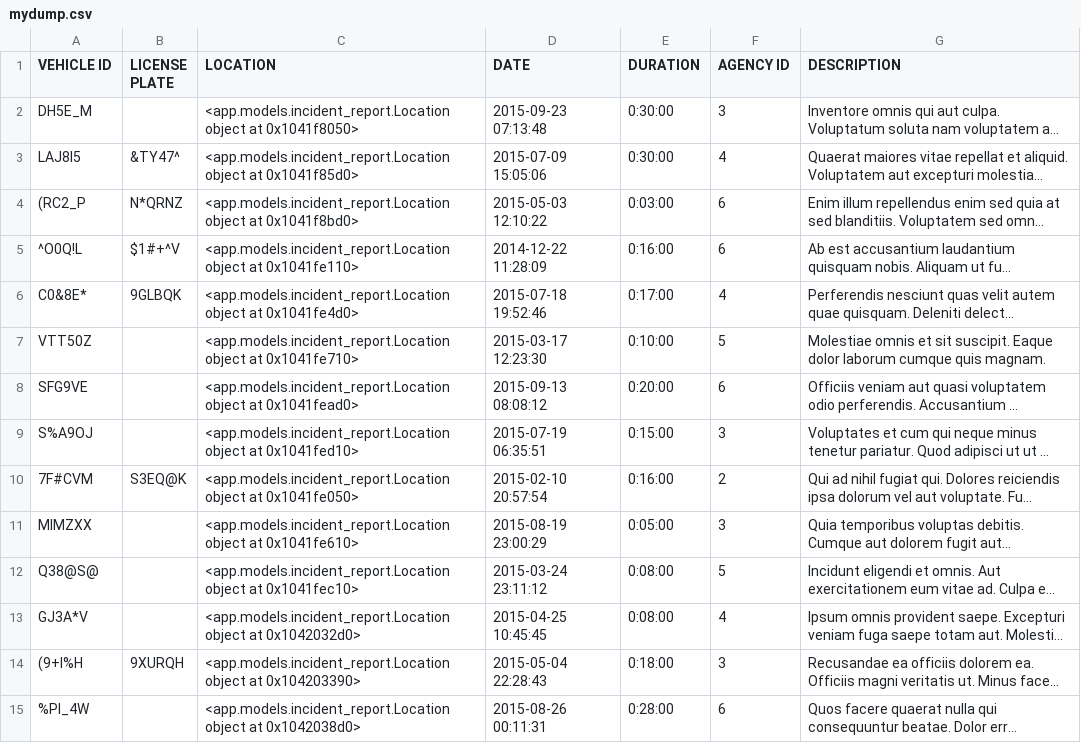
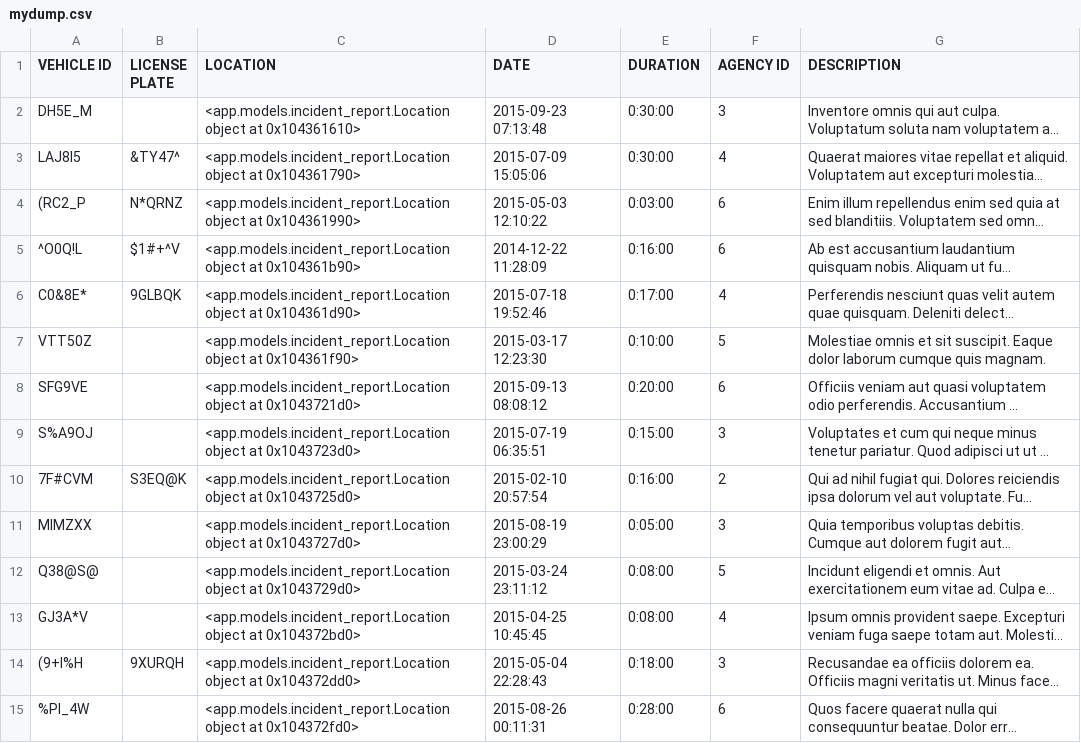
Before and after one commit to hack4impact-upenn/idle-free-philly, a CSV file: mydump.csv, drawn as a sheet; only a part is shown; long unchanged cells end in …; the diff covers the shown part only; the diff names each change by its address in the sheet, - before the commit and + after, or states it on an @@ line.

Commit message:
Asdf

```diff
--- a/mydump.csv
+++ b/mydump.csv
-C2 (LOCATION): …object at 0x1041f8050>
+C2 (LOCATION): …object at 0x104361610>
-C3 (LOCATION): …object at 0x1041f85d0>
+C3 (LOCATION): …object at 0x104361790>
-C4 (LOCATION): …object at 0x1041f8bd0>
+C4 (LOCATION): …object at 0x104361990>
-C5 (LOCATION): …object at 0x1041fe110>
+C5 (LOCATION): …object at 0x104361b90>
-C6 (LOCATION): …object at 0x1041fe4d0>
+C6 (LOCATION): …object at 0x104361d90>
-C7 (LOCATION): …object at 0x1041fe710>
+C7 (LOCATION): …object at 0x104361f90>
-C8 (LOCATION): …object at 0x1041fead0>
+C8 (LOCATION): …object at 0x1043721d0>
-C9 (LOCATION): …object at 0x1041fed10>
+C9 (LOCATION): …object at 0x1043723d0>
-C10 (LOCATION): …object at 0x1041fe050>
+C10 (LOCATION): …object at 0x1043725d0>
-C11 (LOCATION): …object at 0x1041fe610>
+C11 (LOCATION): …object at 0x1043727d0>
-C12 (LOCATION): …object at 0x1041fec10>
+C12 (LOCATION): …object at 0x1043729d0>
-C13 (LOCATION): …object at 0x1042032d0>
+C13 (LOCATION): …object at 0x104372bd0>
-C14 (LOCATION): …object at 0x104203390>
+C14 (LOCATION): …object at 0x104372dd0>
-C15 (LOCATION): …object at 0x1042038d0>
+C15 (LOCATION): …object at 0x104372fd0>
```
Also changed, not shown: 86 edited cells elsewhere in this file.
